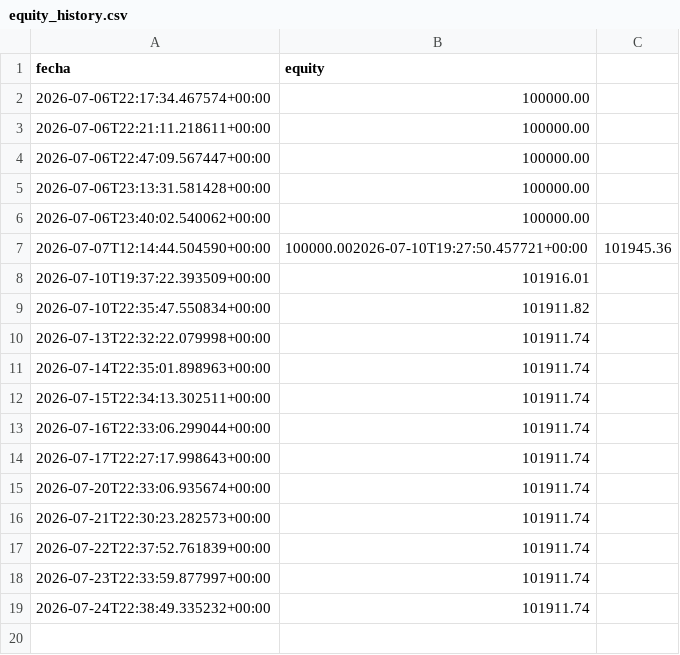
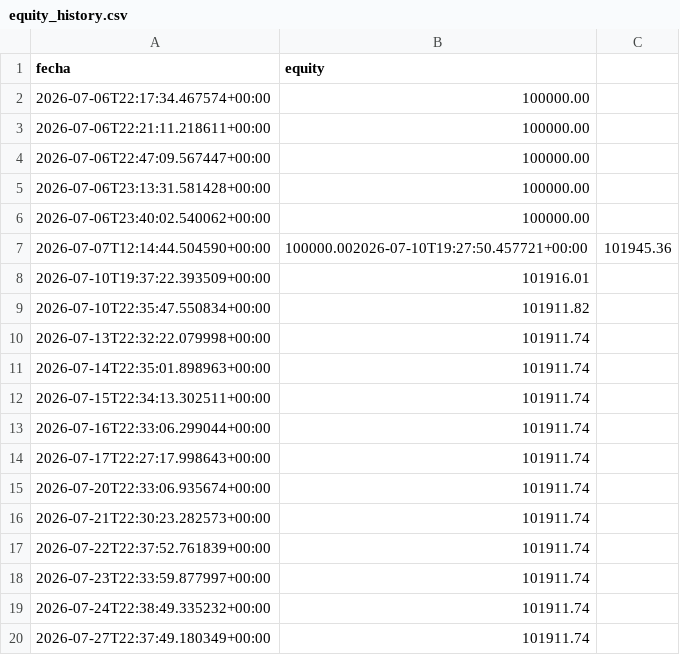
Before and after one commit to datanalytics86/TradingBot, a CSV file: equity_history.csv, drawn as a sheet.

```diff
--- a/equity_history.csv
+++ b/equity_history.csv
@@ -19 +19,2 @@ fecha,equity
 2026-07-24T22:38:49.335232+00:00,101911.74
+2026-07-27T22:37:49.180349+00:00,101911.74
```
Also changed, not shown: 4 other files.
